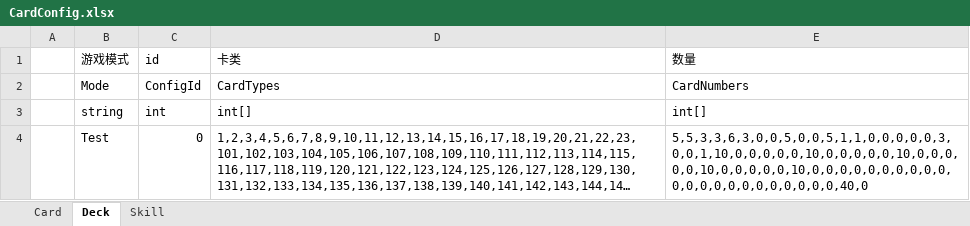
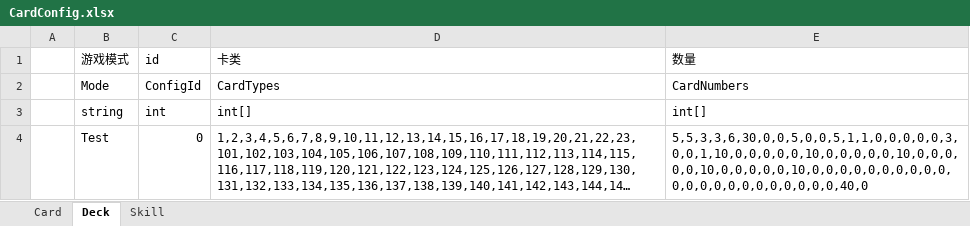
Before and after one commit to 2514962398qqcom/TouhouTrek, an Excel workbook: Excel/CardConfig.xlsx, sheet Deck, drawn as a sheet; long unchanged cells end in …; values as stored, in another font and other column widths than the file's, no borders; the diff names each change by its address in the sheet, - before the commit and + after, or states it on an @@ line.

```diff
--- a/Excel/CardConfig.xlsx (sheet Deck)
+++ b/Excel/CardConfig.xlsx (sheet Deck)
-E4 (数量): 5,5,3,3,6,3,0,0,5,0,0,5,1,1,0,0,0,0,0,3,0,0,1,10,0,0,0,0,0,10,0,0,0,0,0,10,0,0,0,0,0,10,0,0,0,0,0,10,0,0,0,0,0,0,0,0,0,0,0,0,0,0,0,0,0,0,0,0,0,0,40,0
+E4 (数量): 5,5,3,3,6,30,0,0,5,0,0,5,1,1,0,0,0,0,0,3,0,0,1,10,0,0,0,0,0,10,0,0,0,0,0,10,0,0,0,0,0,10,0,0,0,0,0,10,0,0,0,0,0,0,0,0,0,0,0,0,0,0,0,0,0,0,0,0,0,0,40,0
```
Also changed, not shown: sheet Card, 5 other files.
